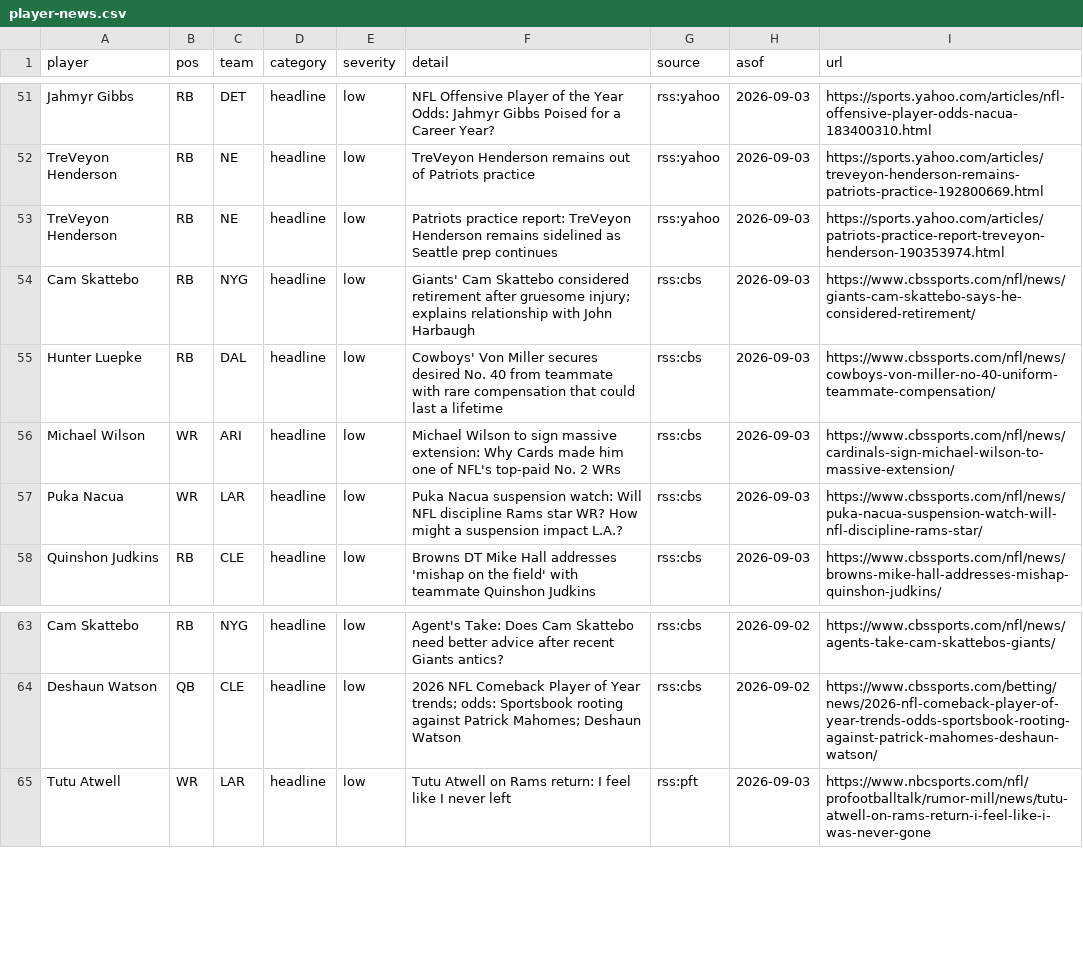
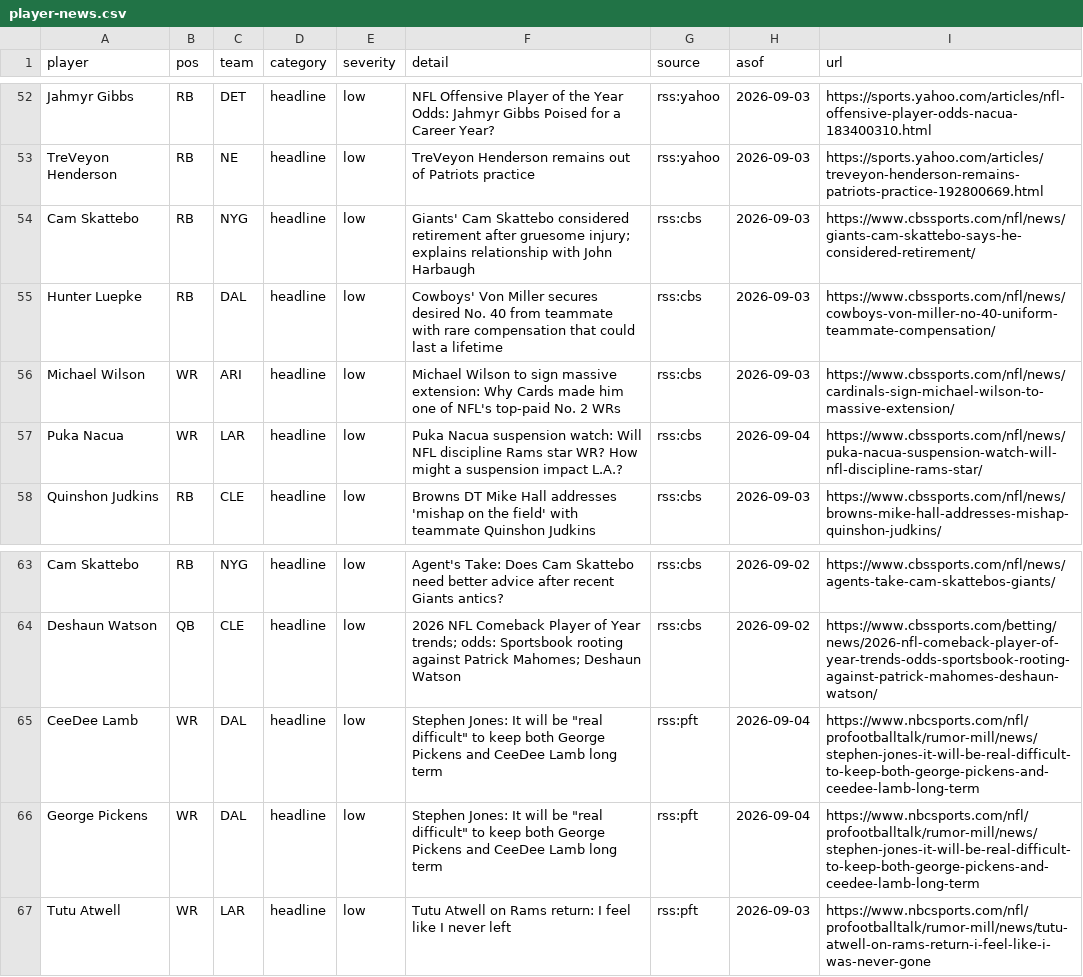
Before and after one commit to HelloHowAreYouHaveANiceDay/ff-assistant, a CSV file: data/player-news.csv, drawn as a sheet; only a part is shown, gaps mark what is left out; the diff covers the shown part only.

```diff
--- a/data/player-news.csv
+++ b/data/player-news.csv
@@ -52,3 +53,2 @@ Jahmyr Gibbs,RB,DET,headline,low,NFL Offensive Player of the Year Odds: Jahmyr G
 TreVeyon Henderson,RB,NE,headline,low,TreVeyon Henderson remains out of Patriots practice,rss:yahoo,2026-09-03,https://sports.yahoo.com/articles/treveyon-henderson-remains-patriots-practice-192800669.html
-TreVeyon Henderson,RB,NE,headline,low,Patriots practice report: TreVeyon Henderson remains sidelined as Seattle prep continues,rss:yahoo,2026-09-03,https://sports.yahoo.com/articles/patriots-practice-report-treveyon-henderson-190353974.html
 Cam Skattebo,RB,NYG,headline,low,Giants' Cam Skattebo considered retirement after gruesome injury; explains relationship with John Harbaugh,rss:cbs,2026-09-03,https://www.cbssports.com/nfl/news/giants-cam-skattebo-says-he-considered-retirement/
@@ -56,3 +56,3 @@ Hunter Luepke,RB,DAL,headline,low,Cowboys' Von Miller secures desired No. 40 fro
 Michael Wilson,WR,ARI,headline,low,Michael Wilson to sign massive extension: Why Cards made him one of NFL's top-paid No. 2 WRs,rss:cbs,2026-09-03,https://www.cbssports.com/nfl/news/cardinals-sign-michael-wilson-to-massive-extension/
-Puka Nacua,WR,LAR,headline,low,Puka Nacua suspension watch: Will NFL discipline Rams star WR? How might a suspension impact L.A.?,rss:cbs,2026-09-03,https://www.cbssports.com/nfl/news/puka-nacua-suspension-watch-will-nfl-discipline-rams-star/
+Puka Nacua,WR,LAR,headline,low,Puka Nacua suspension watch: Will NFL discipline Rams star WR? How might a suspension impact L.A.?,rss:cbs,2026-09-04,https://www.cbssports.com/nfl/news/puka-nacua-suspension-watch-will-nfl-discipline-rams-star/
 Quinshon Judkins,RB,CLE,headline,low,Browns DT Mike Hall addresses 'mishap on the field' with teammate Quinshon Judkins,rss:cbs,2026-09-03,https://www.cbssports.com/nfl/news/browns-mike-hall-addresses-mishap-quinshon-judkins/
@@ -64,2 +64,4 @@ Cam Skattebo,RB,NYG,headline,low,Agent's Take: Does Cam Skattebo need better adv
 Deshaun Watson,QB,CLE,headline,low,2026 NFL Comeback Player of Year trends; odds: Sportsbook rooting against Patrick Mahomes; Deshaun Watson,rss:cbs,2026-09-02,https://www.cbssports.com/betting/news/2026-nfl-comeback-player-of-year-trends-odds-sportsbook-rooting-against-patrick-mahomes-deshaun-watson/
+CeeDee Lamb,WR,DAL,headline,low,Stephen Jones: It will be "real difficult" to keep both George Pickens and CeeDee Lamb long term,rss:pft,2026-09-04,https://www.nbcsports.com/nfl/profootballtalk/rumor-mill/news/stephen-jones-it-will-be-real-difficult-to-keep-both-george-pickens-and-ceedee-lamb-long-term
+George Pickens,WR,DAL,headline,low,Stephen Jones: It will be "real difficult" to keep both George Pickens and CeeDee Lamb long term,rss:pft,2026-09-04,https://www.nbcsports.com/nfl/profootballtalk/rumor-mill/news/stephen-jones-it-will-be-real-difficult-to-keep-both-george-pickens-and-ceedee-lamb-long-term
 Tutu Atwell,WR,LAR,headline,low,Tutu Atwell on Rams return: I feel like I never left,rss:pft,2026-09-03,https://www.nbcsports.com/nfl/profootballtalk/rumor-mill/news/tutu-atwell-on-rams-return-i-feel-like-i-was-never-gone
```
Also changed, not shown: 6 added rows, 6 removed rows and 48 edited cells elsewhere in this file, data/player-report.csv, data/points.csv, 8 other files.
